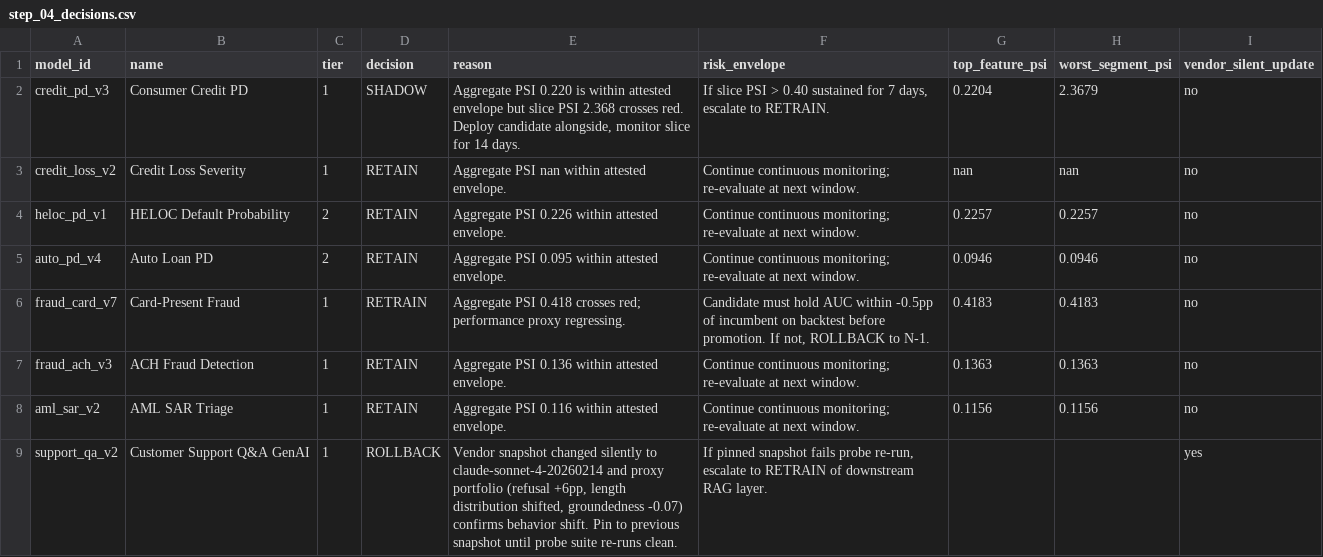
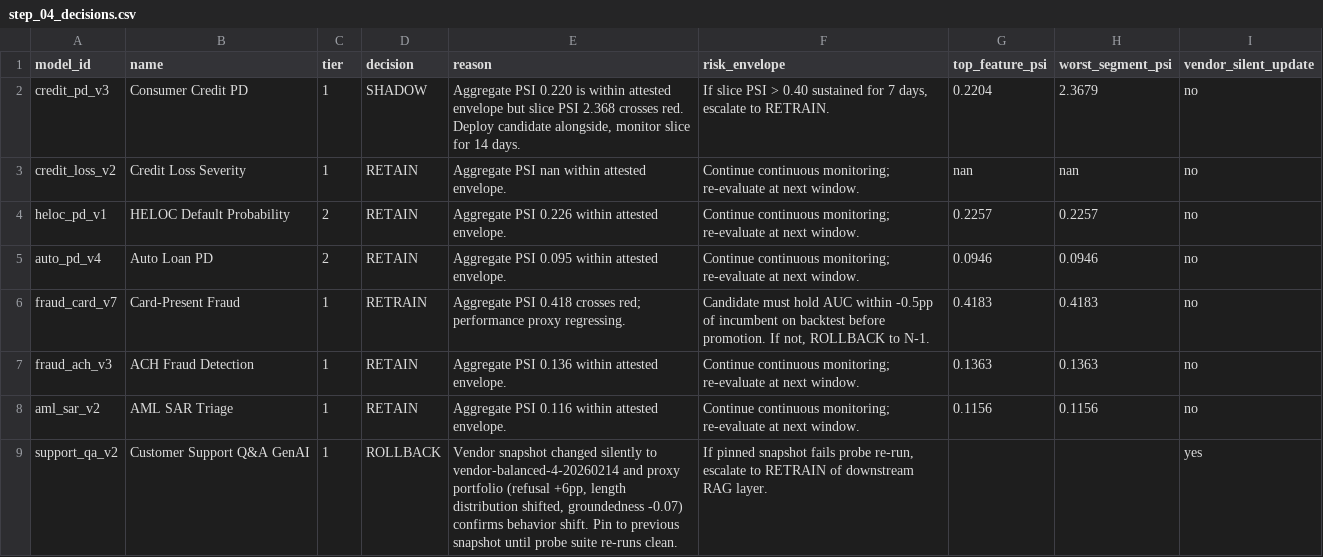
Before and after one commit to Vj-shipped-anyway/ai-pm-portfolio, a CSV file: 02-driftsentinel-model-drift-monitoring/src/out/step_04_decisions.csv, drawn as a sheet.

```diff
--- a/02-driftsentinel-model-drift-monitoring/src/out/step_04_decisions.csv
+++ b/02-driftsentinel-model-drift-monitoring/src/out/step_04_decisions.csv
@@ -8,2 +8,2 @@ fraud_ach_v3,ACH Fraud Detection,1,RETAIN,Aggregate PSI 0.136 within attested en
 aml_sar_v2,AML SAR Triage,1,RETAIN,Aggregate PSI 0.116 within attested envelope.,Continue continuous monitoring; re-evaluate at next window.,0.1156,0.1156,no
-support_qa_v2,Customer Support Q&A GenAI,1,ROLLBACK,"Vendor snapshot changed silently to claude-sonnet-4-20260214 and proxy portfolio (refusal +6pp, length distribution shifted, groundedness -0.07) confirms behavior shift. Pin to previous snapshot until probe suite re-runs clean.","If pinned snapshot fails probe re-run, escalate to RETRAIN of downstream RAG layer.",,,yes
+support_qa_v2,Customer Support Q&A GenAI,1,ROLLBACK,"Vendor snapshot changed silently to vendor-balanced-4-20260214 and proxy portfolio (refusal +6pp, length distribution shifted, groundedness -0.07) confirms behavior shift. Pin to previous snapshot until probe suite re-runs clean.","If pinned snapshot fails probe re-run, escalate to RETRAIN of downstream RAG layer.",,,yes
```
Also changed, not shown: 02-driftsentinel-model-drift-monitoring/data/models.csv, 02-driftsentinel-model-drift-monitoring/data/vendor_snapshots.csv, 8 other files.
